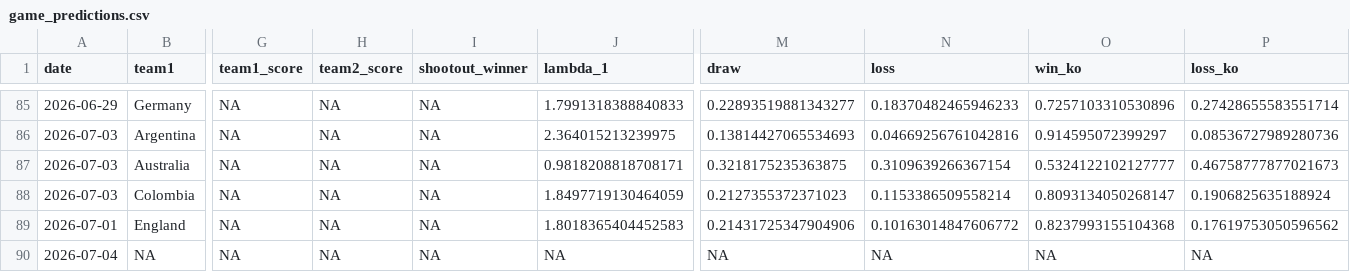
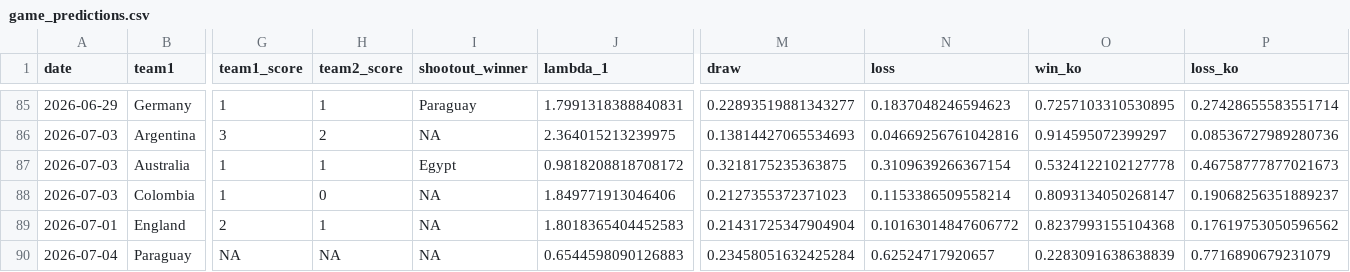
Before and after one commit to lbenz730/world_cup_2026, a CSV file: predictions/game_predictions.csv, drawn as a sheet; only a part is shown, gaps mark what is left out; the diff covers the shown part only; the diff names each change by its address in the sheet, - before the commit and + after, or states it on an @@ line.

```diff
--- a/predictions/game_predictions.csv
+++ b/predictions/game_predictions.csv
-G85 (team1_score): NA
+G85 (team1_score): 1
-H85 (team2_score): NA
+H85 (team2_score): 1
-I85 (shootout_winner): NA
+I85 (shootout_winner): Paraguay
-J85 (lambda_1): 1.7991318388840833
+J85 (lambda_1): 1.7991318388840831
-N85 (loss): 0.18370482465946233
+N85 (loss): 0.1837048246594623
-O85 (win_ko): 0.7257103310530896
+O85 (win_ko): 0.7257103310530895
-G86 (team1_score): NA
+G86 (team1_score): 3
-H86 (team2_score): NA
+H86 (team2_score): 2
-G87:G88 (team1_score): NA
+G87:G88 (team1_score): 1
-H87 (team2_score): NA
+H87 (team2_score): 1
-I87 (shootout_winner): NA
+I87 (shootout_winner): Egypt
-J87 (lambda_1): 0.9818208818708171
+J87 (lambda_1): 0.9818208818708172
-O87 (win_ko): 0.5324122102127777
+O87 (win_ko): 0.5324122102127778
-H88 (team2_score): NA
+H88 (team2_score): 0
-J88 (lambda_1): 1.8497719130464059
+J88 (lambda_1): 1.849771913046406
-P88 (loss_ko): 0.1906825635188924
+P88 (loss_ko): 0.19068256351889237
-G89 (team1_score): NA
+G89 (team1_score): 2
-H89 (team2_score): NA
+H89 (team2_score): 1
-M89 (draw): 0.21431725347904906
+M89 (draw): 0.21431725347904904
-B90 (team1): NA
+B90 (team1): Paraguay
-J90 (lambda_1): NA
+J90 (lambda_1): 0.6544598090126883
-M90 (draw): NA
+M90 (draw): 0.23458051632425284
-N90 (loss): NA
+N90 (loss): 0.62524717920657
-O90 (win_ko): NA
+O90 (win_ko): 0.2283091638638839
-P90 (loss_ko): NA
+P90 (loss_ko): 0.7716890679231079
```
Also changed, not shown: 102 edited cells elsewhere in this file, data/schedule.csv, predictions/history.csv, 42 other files.
